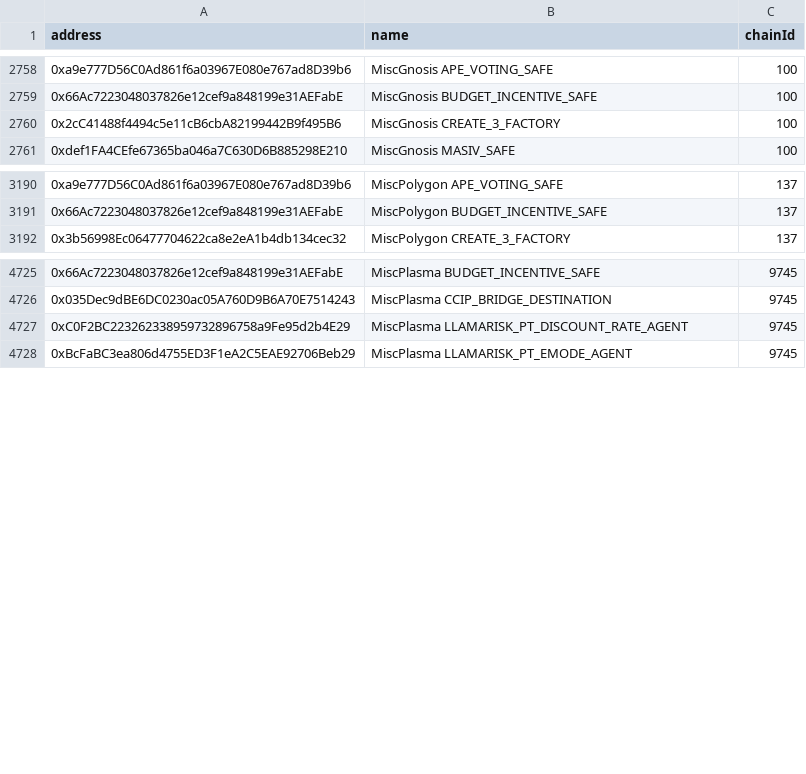
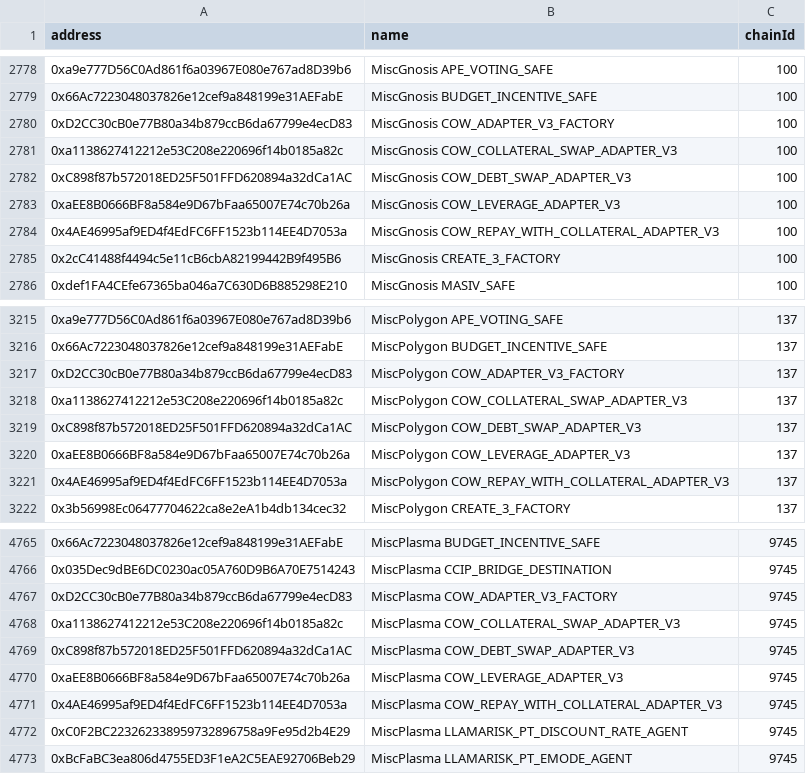
Before and after one commit to aave-dao/aave-address-book, a CSV file: safe.csv, drawn as a sheet; only a part is shown, gaps mark what is left out; the diff covers the shown part only; the diff names each change by its address in the sheet, - before the commit and + after, or states it on an @@ line.

```diff
--- a/safe.csv
+++ b/safe.csv
+row 2780: 0xD2CC30cB0e77B80a34b879ccB6da67799e4ecD83 | MiscGnosis COW_ADAPTER_V3_FACTORY | 100
+row 2781: 0xa1138627412212e53C208e220696f14b0185a82c | MiscGnosis COW_COLLATERAL_SWAP_ADAPTER_V3 | 100
+row 2782: 0xC898f87b572018ED25F501FFD620894a32dCa1AC | MiscGnosis COW_DEBT_SWAP_ADAPTER_V3 | 100
+row 2783: 0xaEE8B0666BF8a584e9D67bFaa65007E74c70b26a | MiscGnosis COW_LEVERAGE_ADAPTER_V3 | 100
+row 2784: 0x4AE46995af9ED4f4EdFC6FF1523b114EE4D7053a | MiscGnosis COW_REPAY_WITH_COLLATERAL_ADAPTER_V3 | 100
+row 3217: 0xD2CC30cB0e77B80a34b879ccB6da67799e4ecD83 | MiscPolygon COW_ADAPTER_V3_FACTORY | 137
+row 3218: 0xa1138627412212e53C208e220696f14b0185a82c | MiscPolygon COW_COLLATERAL_SWAP_ADAPTER_V3 | 137
+row 3219: 0xC898f87b572018ED25F501FFD620894a32dCa1AC | MiscPolygon COW_DEBT_SWAP_ADAPTER_V3 | 137
+row 3220: 0xaEE8B0666BF8a584e9D67bFaa65007E74c70b26a | MiscPolygon COW_LEVERAGE_ADAPTER_V3 | 137
+row 3221: 0x4AE46995af9ED4f4EdFC6FF1523b114EE4D7053a | MiscPolygon COW_REPAY_WITH_COLLATERAL_ADAPTER_V3 | 137
+row 4767: 0xD2CC30cB0e77B80a34b879ccB6da67799e4ecD83 | MiscPlasma COW_ADAPTER_V3_FACTORY | 9745
+row 4768: 0xa1138627412212e53C208e220696f14b0185a82c | MiscPlasma COW_COLLATERAL_SWAP_ADAPTER_V3 | 9745
+row 4769: 0xC898f87b572018ED25F501FFD620894a32dCa1AC | MiscPlasma COW_DEBT_SWAP_ADAPTER_V3 | 9745
+row 4770: 0xaEE8B0666BF8a584e9D67bFaa65007E74c70b26a | MiscPlasma COW_LEVERAGE_ADAPTER_V3 | 9745
+row 4771: 0x4AE46995af9ED4f4EdFC6FF1523b114EE4D7053a | MiscPlasma COW_REPAY_WITH_COLLATERAL_ADAPTER_V3 | 9745
```
Also changed, not shown: 50 added rows elsewhere in this file, 28 other files.
